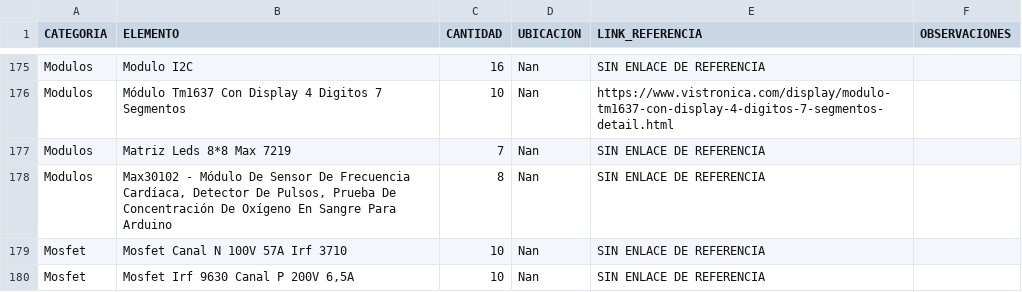
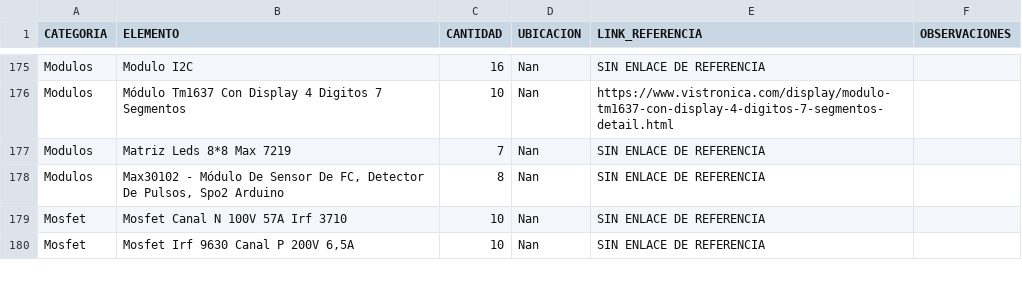
Before and after one commit to Yeimyqv/Inventario-Biomedica-UNAB2, a CSV file: attached_assets/MATERIALES_PISO_4_PROCESADO (1).csv, drawn as a sheet; only a part is shown, gaps mark what is left out.

```diff
--- a/attached_assets/MATERIALES_PISO_4_PROCESADO (1).csv
+++ b/attached_assets/MATERIALES_PISO_4_PROCESADO (1).csv
@@ -177,3 +177,3 @@ Modulos,Módulo Tm1637 Con Display 4 Digitos 7 Segmentos,10,Nan,https://www.vist
 Modulos,Matriz Leds 8*8 Max 7219,7,Nan,SIN ENLACE DE REFERENCIA,
-Modulos,"Max30102 - Módulo De Sensor De Frecuencia Cardíaca, Detector De Pulsos, Prueba De Concentración De Oxígeno En Sangre Para Arduino",8,Nan,SIN ENLACE DE REFERENCIA,
+Modulos,"Max30102 - Módulo De Sensor De FC, Detector De Pulsos, Spo2 Arduino",8,Nan,SIN ENLACE DE REFERENCIA,
 Mosfet,Mosfet Canal N 100V 57A  Irf 3710,10,Nan,SIN ENLACE DE REFERENCIA,
```
Also changed, not shown: 2 other files.
